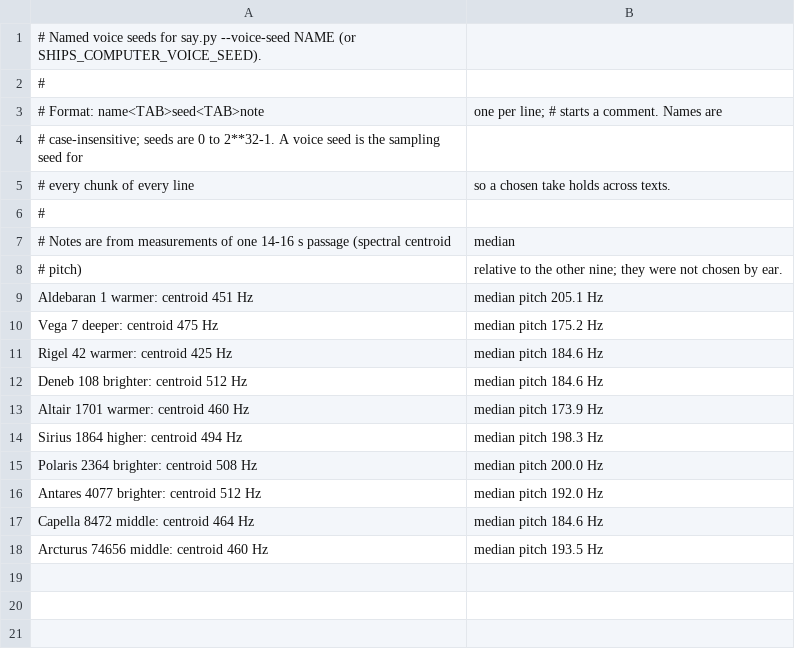
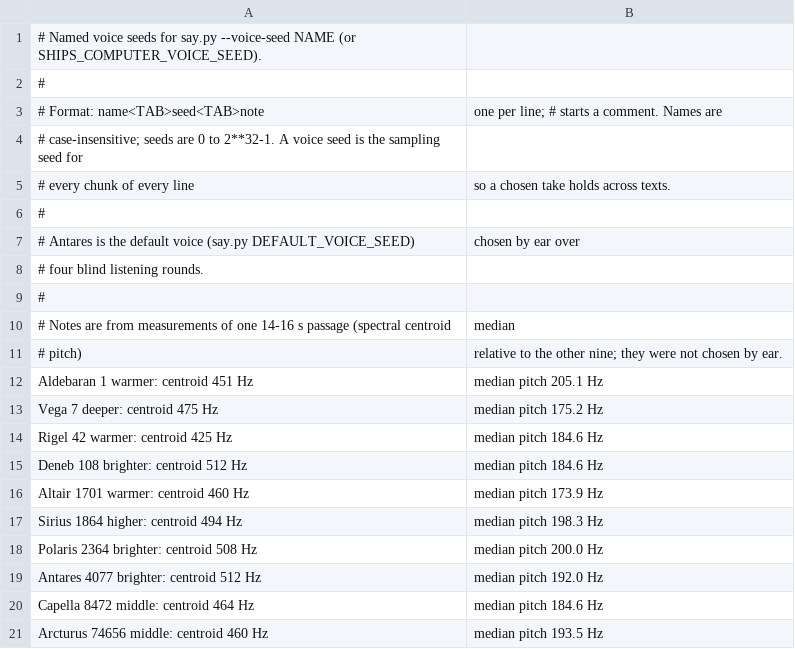
Before and after one commit to kkurian/ships-computer-voice, a TSV file: voices.tsv, drawn as a sheet; the diff names each change by its address in the sheet, - before the commit and + after, or states it on an @@ line.

Commit message:
say.py: Antares (seed 4077) is the default voice

```diff
--- a/voices.tsv
+++ b/voices.tsv
+row 7: # Antares is the default voice (say.py DEFAULT_VOICE_SEED) | chosen by ear over
+row 8: # four blind listening rounds.
+row 9: #
```
Also changed, not shown: 3 other files.
